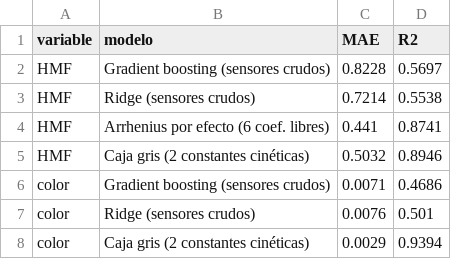
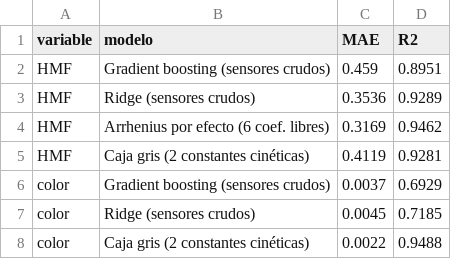
Before and after one commit to juanlaigle-hub/HMI_CSTR, a CSV file: ml_sensor_virtual_evaporador/modelo/comparacion_hmf_color.csv, drawn as a sheet.

```diff
--- a/ml_sensor_virtual_evaporador/modelo/comparacion_hmf_color.csv
+++ b/ml_sensor_virtual_evaporador/modelo/comparacion_hmf_color.csv
@@ -1,8 +1,8 @@
 variable,modelo,MAE,R2
-HMF,Gradient boosting (sensores crudos),0.8228,0.5697
-HMF,Ridge (sensores crudos),0.7214,0.5538
-HMF,Arrhenius por efecto (6 coef. libres),0.441,0.8741
-HMF,Caja gris (2 constantes cinéticas),0.5032,0.8946
-color,Gradient boosting (sensores crudos),0.0071,0.4686
-color,Ridge (sensores crudos),0.0076,0.501
-color,Caja gris (2 constantes cinéticas),0.0029,0.9394
+HMF,Gradient boosting (sensores crudos),0.459,0.8951
+HMF,Ridge (sensores crudos),0.3536,0.9289
+HMF,Arrhenius por efecto (6 coef. libres),0.3169,0.9462
+HMF,Caja gris (2 constantes cinéticas),0.4119,0.9281
+color,Gradient boosting (sensores crudos),0.0037,0.6929
+color,Ridge (sensores crudos),0.0045,0.7185
+color,Caja gris (2 constantes cinéticas),0.0022,0.9488
```
Also changed, not shown: ml_sensor_virtual_evaporador/datos/laboratorio.csv, ml_sensor_virtual_evaporador/modelo/chequeo_fenomenologia_modelos.csv, 15 other files.
